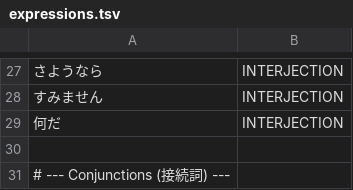
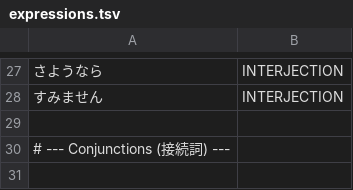
Before and after one commit to libraz/suzume, a TSV file: data/core/expressions.tsv, drawn as a sheet; only a part is shown, gaps mark what is left out; the shorter side is filled out with more unchanged rows.

```diff
--- a/data/core/expressions.tsv
+++ b/data/core/expressions.tsv
@@ -28,3 +28,2 @@
 すみません	INTERJECTION
-何だ	INTERJECTION
 
```
Also changed, not shown: data/core/adjectives.tsv, 16 other files.
